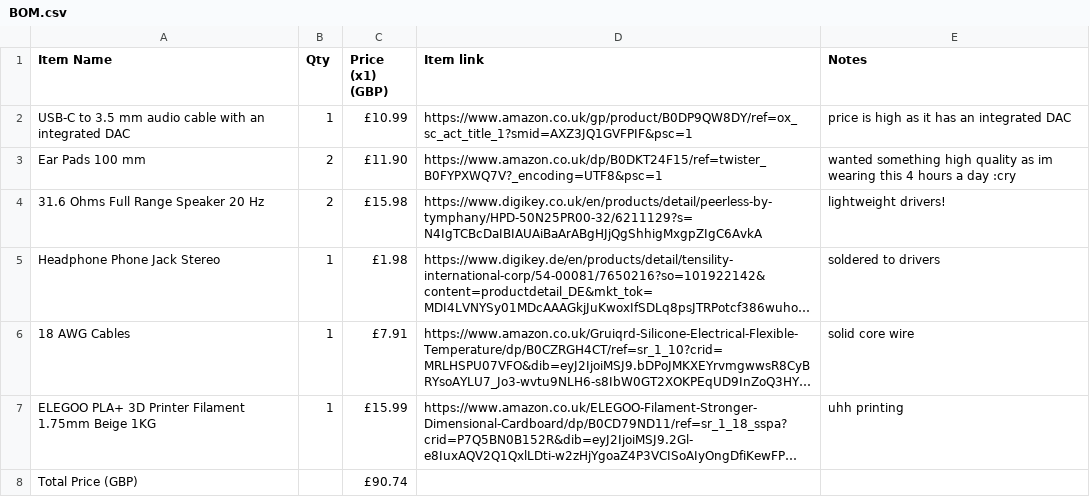
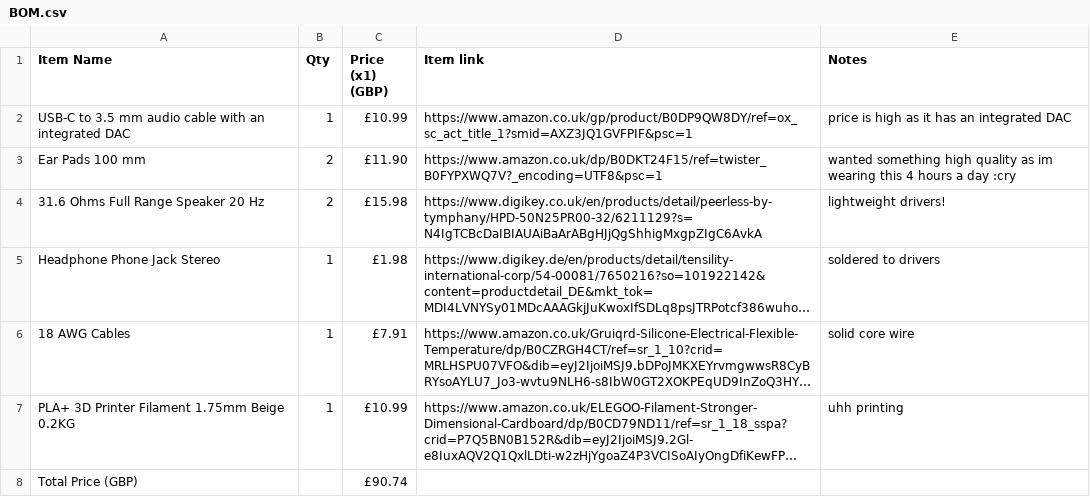
Before and after one commit to RishitJain-dev/Overt, a CSV file: BOM.csv, drawn as a sheet; long unchanged cells end in …; the diff names each change by its address in the sheet, - before the commit and + after, or states it on an @@ line.

Commit message:
Update BOM.csv with new items and prices

```diff
--- a/BOM.csv
+++ b/BOM.csv
-A7 (Item Name): ELEGOO PLA+ 3D Printer Filament 1.75mm Beige 1KG
+A7 (Item Name): PLA+ 3D Printer Filament 1.75mm Beige 0.2KG
-C7 (Price (x1) (GBP)): £15.99
+C7 (Price (x1) (GBP)): £10.99
```
